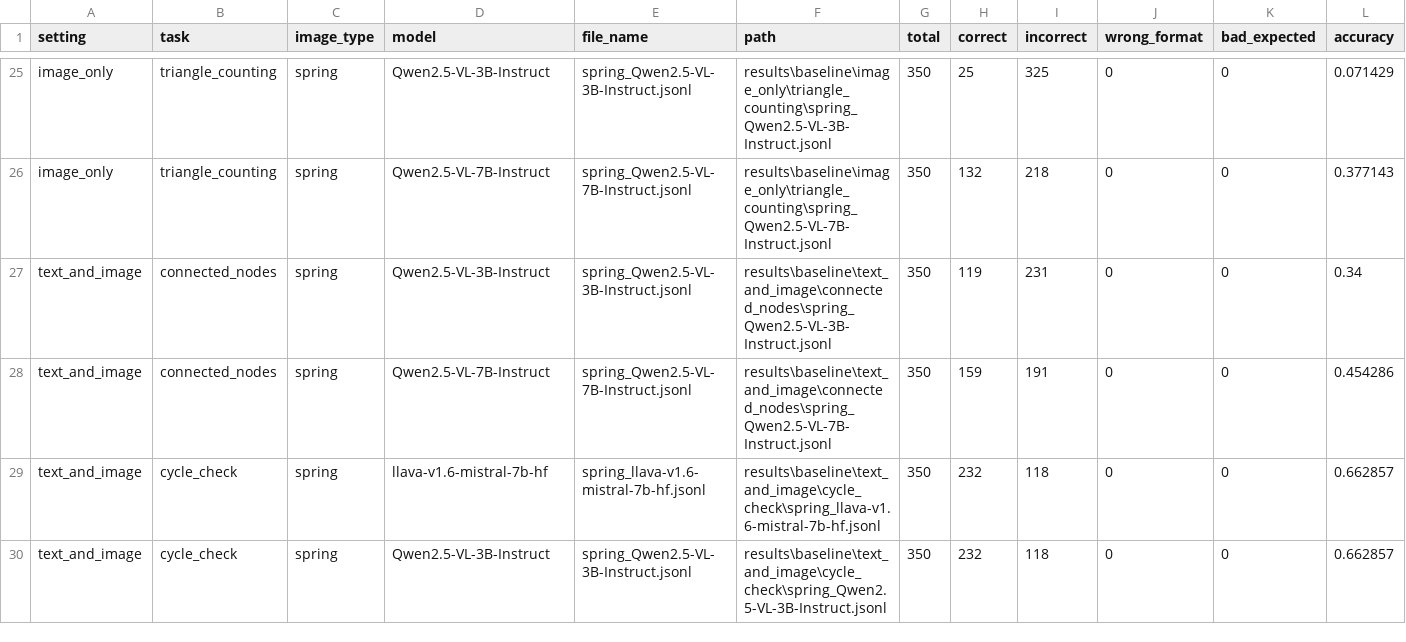
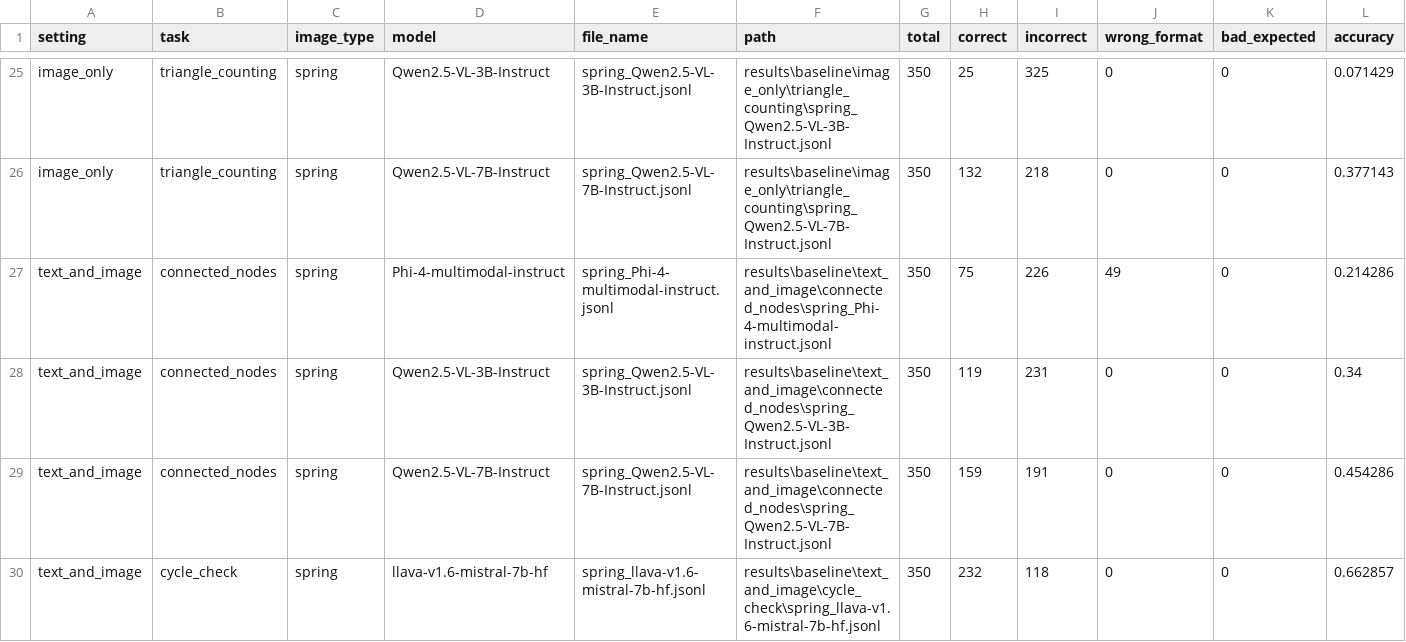
Before and after one commit to Amitmadh/see-and-talk-like-a-graph, a CSV file: evaluation/aggregate_results.csv, drawn as a sheet; only a part is shown, gaps mark what is left out; the shorter side is filled out with more unchanged rows; the diff covers the shown part only; the diff names each change by its address in the sheet, - before the commit and + after, or states it on an @@ line.

```diff
--- a/evaluation/aggregate_results.csv
+++ b/evaluation/aggregate_results.csv
+row 27: text_and_image | connected_nodes | spring | Phi-4-multimodal-instruct | spring_Phi-4-multimodal-instruct.jsonl | results\baseline\text_and_image\connected_nodes\spring_Phi-4-multimodal-instruct.jsonl | 350 | 75 | 226 | 49 | 0 | 0.214286
```
Also changed, not shown: 7 added rows elsewhere in this file, evaluation/aggregate_results_by_model_and_setting.csv, evaluation/aggregate_results_by_setting.csv, 29 other files.
